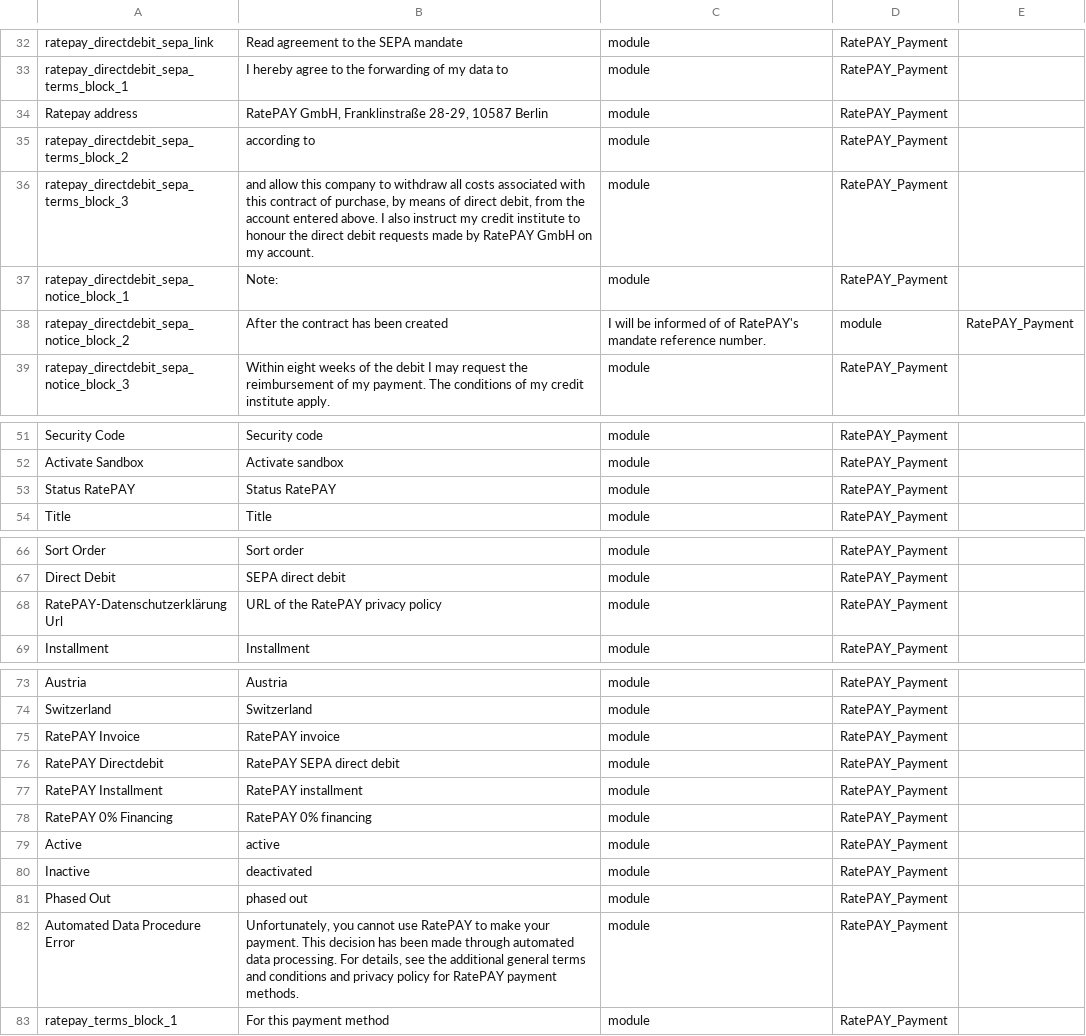
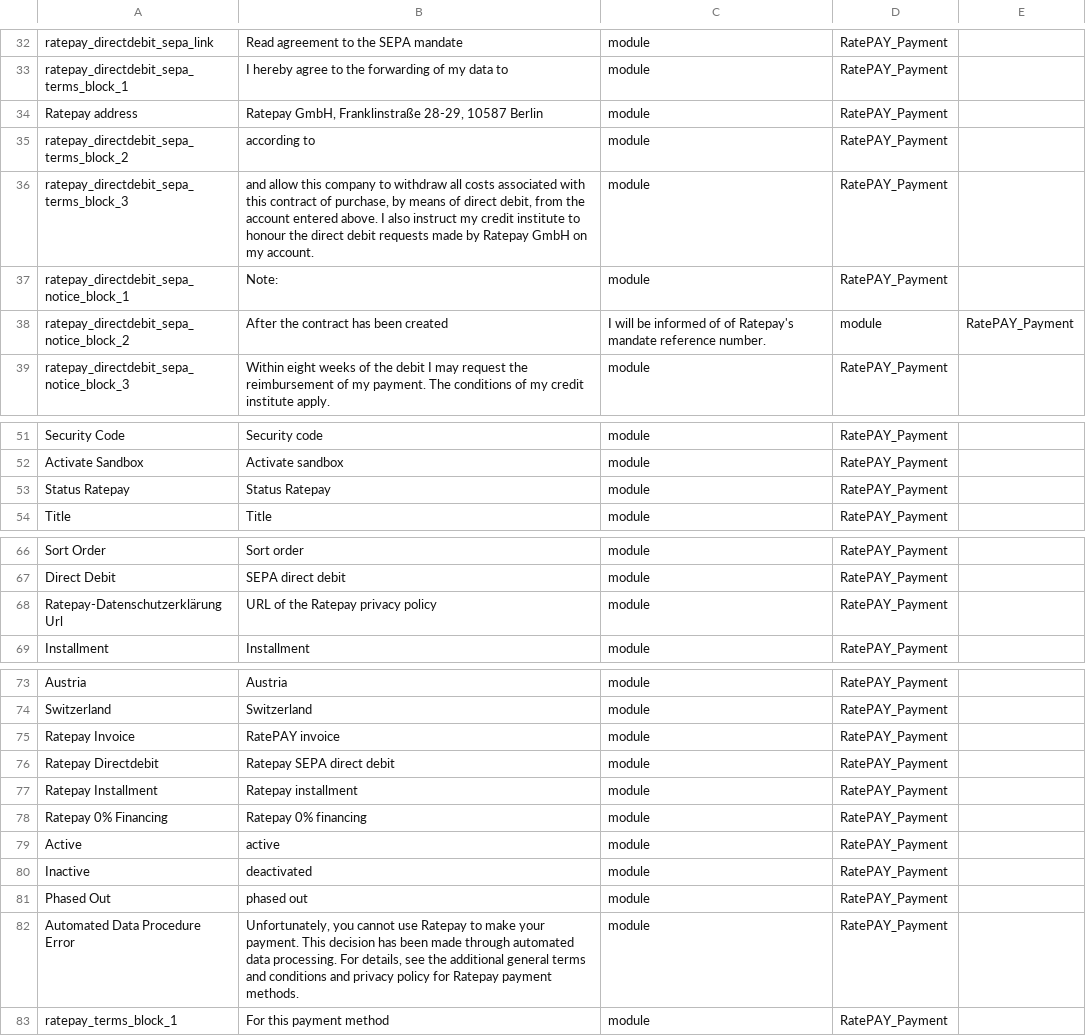
Before and after one commit to ratepay/magento2-module, a CSV file: i18n/en_US.csv, drawn as a sheet; only a part is shown, gaps mark what is left out; the diff names each change by its address in the sheet, - before the commit and + after, or states it on an @@ line.

```diff
--- a/i18n/en_US.csv
+++ b/i18n/en_US.csv
-B34: RatePAY GmbH, Franklinstraße…
+B34: Ratepay GmbH, Franklinstraße…
-B36: …made by RatePAY GmbH on…
+B36: …made by Ratepay GmbH on…
-C38: …of of RatePAY's mandate reference…
+C38: …of of Ratepay's mandate reference…
-A53: Status RatePAY
+A53: Status Ratepay
-B53: Status RatePAY
+B53: Status Ratepay
-A68: RatePAY-Datenschutzerklärung Url
+A68: Ratepay-Datenschutzerklärung Url
-B68: URL of the RatePAY privacy policy
+B68: URL of the Ratepay privacy policy
-A75: RatePAY Invoice
+A75: Ratepay Invoice
-A76: RatePAY Directdebit
+A76: Ratepay Directdebit
-B76: RatePAY SEPA direct debit
+B76: Ratepay SEPA direct debit
-A77: RatePAY Installment
+A77: Ratepay Installment
-B77: RatePAY installment
+B77: Ratepay installment
-A78: RatePAY 0% Financing
+A78: Ratepay 0% Financing
-B78: RatePAY 0% financing
+B78: Ratepay 0% financing
-B82: …cannot use RatePAY to make your payment. This decision has been made through automated data processing. For details, see the additional general terms and conditions and privacy policy for RatePAY payment methods.
+B82: …cannot use Ratepay to make your payment. This decision has been made through automated data processing. For details, see the additional general terms and conditions and privacy policy for Ratepay payment methods.
```
Also changed, not shown: i18n/de_DE.csv, i18n/en_GB.csv, 15 other files.
